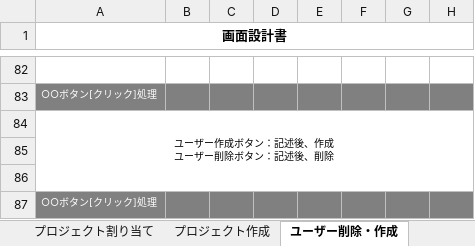
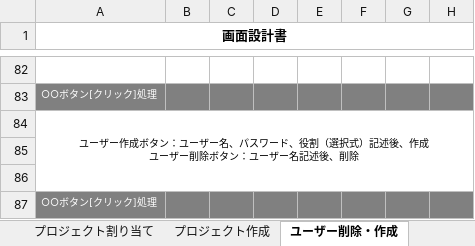
Before and after one commit to Rokafox/fastapi_project, an Excel workbook: 仕様書一覧/画面設計書 (改訂版).xlsx, sheet ユーザー削除・作成, drawn as a sheet; only a part is shown, gaps mark what is left out; values as stored, in another font and other column widths than the file's, no borders; charts and pictures not drawn; ↵ is a line break in a cell; the diff names each change by its address in the sheet, - before the commit and + after, or states it on an @@ line.

```diff
--- a/仕様書一覧/画面設計書 (改訂版).xlsx (sheet ユーザー削除・作成)
+++ b/仕様書一覧/画面設計書 (改訂版).xlsx (sheet ユーザー削除・作成)
-A84 (画面設計書): ユーザー作成ボタン：記述後、作成 ↵ ユーザー削除ボタン：記述後、削除
+A84 (画面設計書): ユーザー作成ボタン：ユーザー名、パスワード、役割（選択式）記述後、作成 ↵ ユーザー削除ボタン：ユーザー名記述後、削除
```
Also changed, not shown: sheet プロジェクト作成, sheet プロジェクトマネージャーTOP, sheet パスワード, sheet 出勤一覧, sheet アドミンTOP, sheet 一般TOP, 2 more sheets, other sheet tabs.
